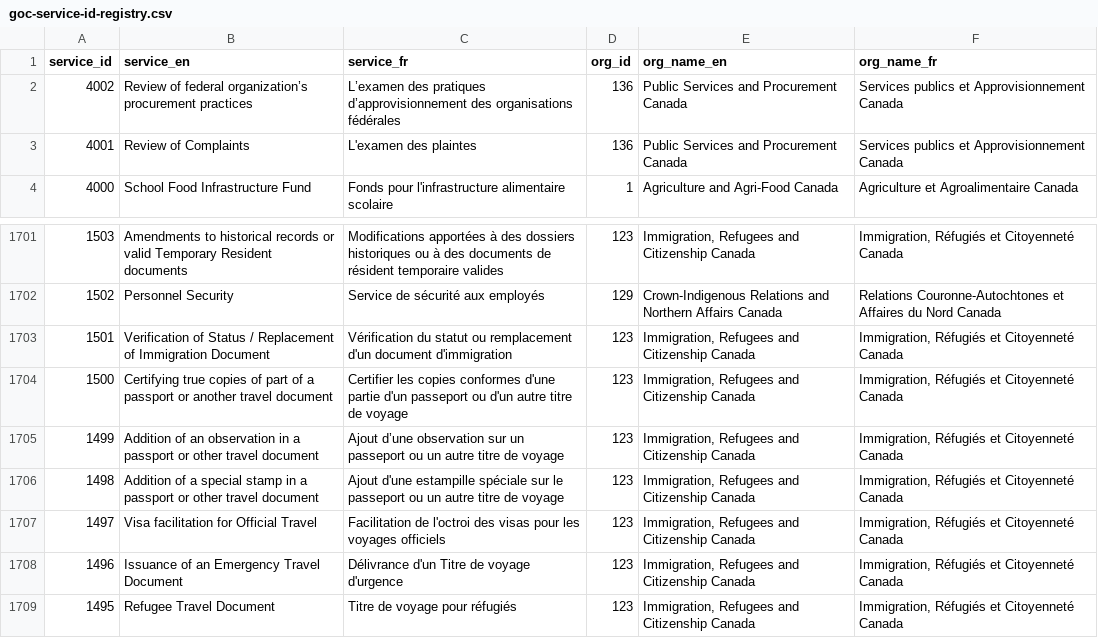
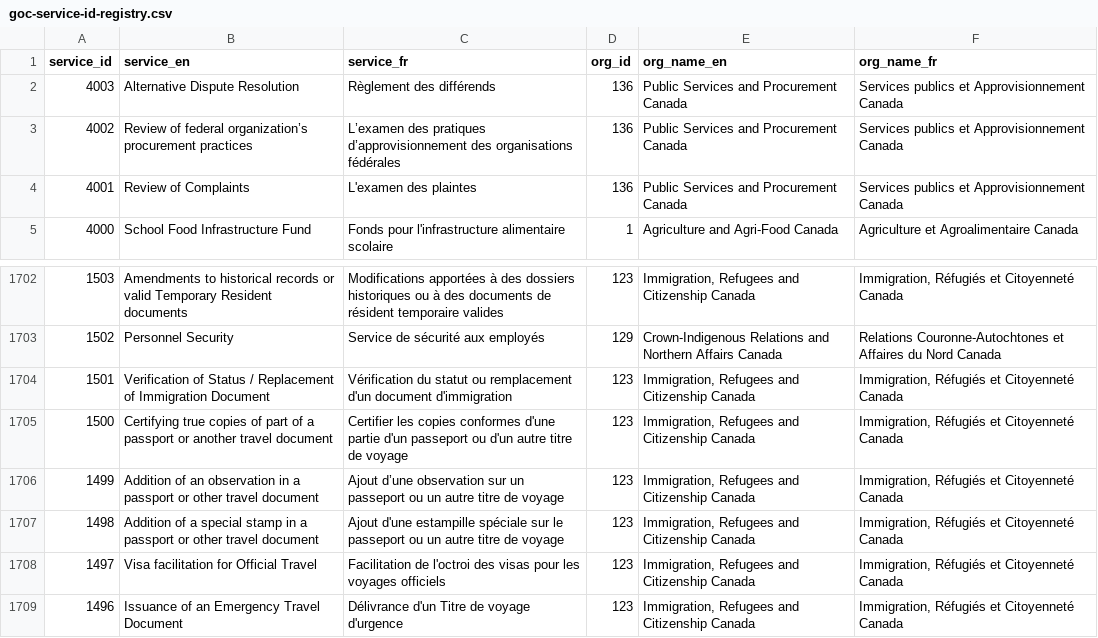
Before and after one commit to gcperformance/utilities, a CSV file: goc-service-id-registry.csv, drawn as a sheet; only a part is shown, gaps mark what is left out; the shorter side is filled out with more unchanged rows; addresses are those after the commit; the diff names each change by its address in the sheet, - before the commit and + after, or states it on an @@ line.

Commit message:
Update goc-service-id-registry.csv
added 4003

```diff
--- a/goc-service-id-registry.csv
+++ b/goc-service-id-registry.csv
+row 2: 4003 | Alternative Dispute Resolution | Règlement des différends | 136 | Public Services and Procurement Canada | Services publics et Approvisionnement Canada
-B1706 (service_en): …travel document
+B1706 (service_en): …travel document
-C1706 (service_fr): …de voyage
+C1706 (service_fr): …de voyage
```
